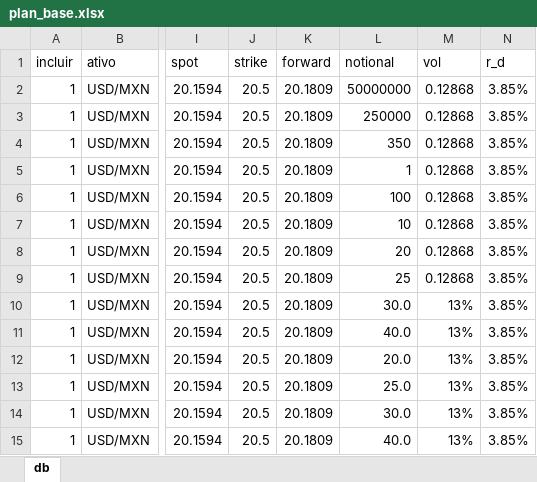
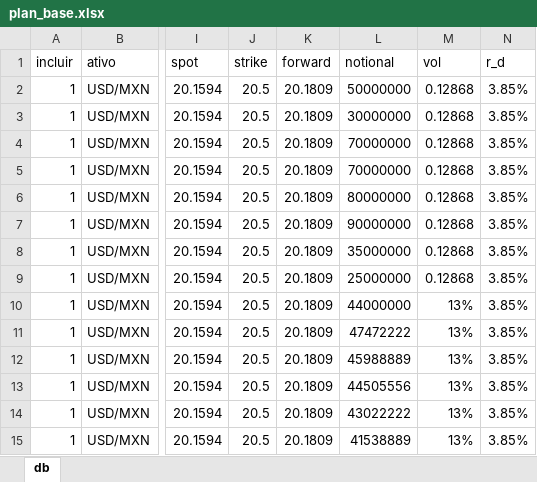
Before and after one commit to henriquesflores/black_scholes, an Excel workbook: data/plan_base.xlsx, sheet db, drawn as a sheet; only a part is shown, gaps mark what is left out; values as stored, in another font and other column widths than the file's, no borders; the diff names each change by its address in the sheet, - before the commit and + after, or states it on an @@ line.

```diff
--- a/data/plan_base.xlsx (sheet db)
+++ b/data/plan_base.xlsx (sheet db)
-L3 (notional): 250000
+L3 (notional): 30000000
-L4 (notional): 350
+L4 (notional): 70000000
-L5 (notional): 1
+L5 (notional): 70000000
-L6 (notional): 100
+L6 (notional): 80000000
-L7 (notional): 10
+L7 (notional): 90000000
-L8 (notional): 20
+L8 (notional): 35000000
-L9 (notional): 25
+L9 (notional): 25000000
-L10 (notional): 30.0
+L10 (notional): 44000000
-L11 (notional): 40.0
+L11 (notional): 47472222
-L12 (notional): 20.0
+L12 (notional): 45988889
-L13 (notional): 25.0
+L13 (notional): 44505556
-L14 (notional): 30.0
+L14 (notional): 43022222
-L15 (notional): 40.0
+L15 (notional): 41538889
```
Also changed, not shown: 4 other files.
